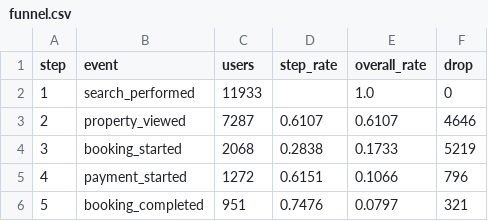
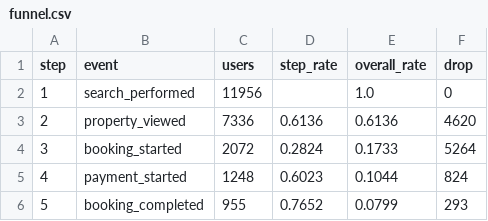
Before and after one commit to MoonSuhyeon/Data-Growth, a CSV file: reports/funnel.csv, drawn as a sheet.

```diff
--- a/reports/funnel.csv
+++ b/reports/funnel.csv
@@ -1,6 +1,6 @@
 step,event,users,step_rate,overall_rate,drop
-1,search_performed,11933,,1.0,0
-2,property_viewed,7287,0.6107,0.6107,4646
-3,booking_started,2068,0.2838,0.1733,5219
-4,payment_started,1272,0.6151,0.1066,796
-5,booking_completed,951,0.7476,0.0797,321
+1,search_performed,11956,,1.0,0
+2,property_viewed,7336,0.6136,0.6136,4620
+3,booking_started,2072,0.2824,0.1733,5264
+4,payment_started,1248,0.6023,0.1044,824
+5,booking_completed,955,0.7652,0.0799,293
```
Also changed, not shown: reports/segment_device.csv, 8 other files.
